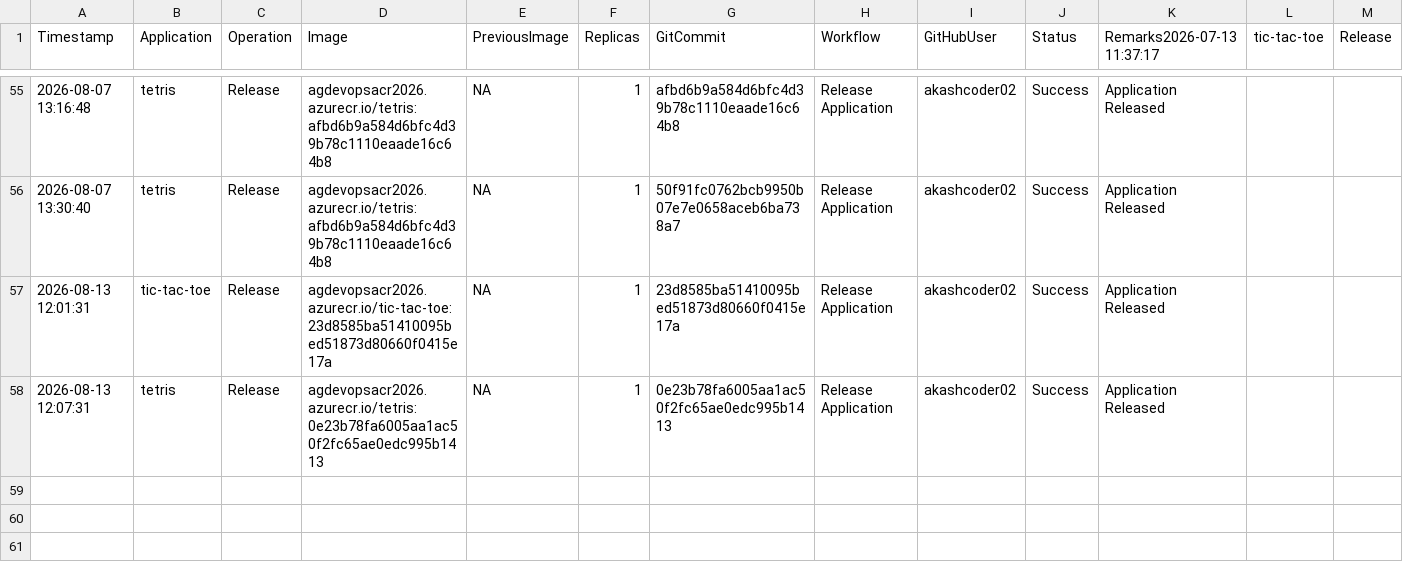
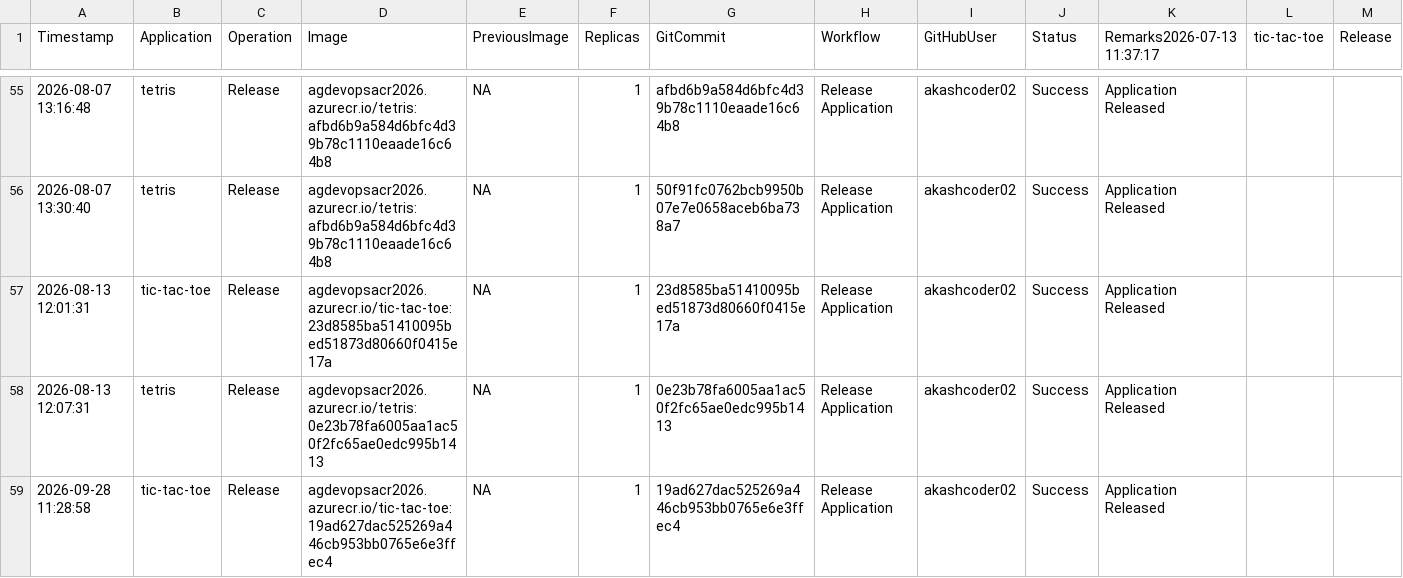
Before and after one commit to akashcoder02/azure-devops-aks-demo, a CSV file: history/deployment-history.csv, drawn as a sheet; only a part is shown, gaps mark what is left out; rows hold the shown columns only; the diff names each change by its address in the sheet, - before the commit and + after, or states it on an @@ line.

```diff
--- a/history/deployment-history.csv
+++ b/history/deployment-history.csv
+row 59: 2026-09-28 11:28:58 | tic-tac-toe | Release | agdevopsacr2026.azurecr.io/tic-tac-toe:19ad627dac525269a446cb953bb0765e6e3ffec4 | NA | 1 | 19ad627dac525269a446cb953bb0765e6e3ffec4 | Release Application | akashcoder02 | Success | Application Released
```
